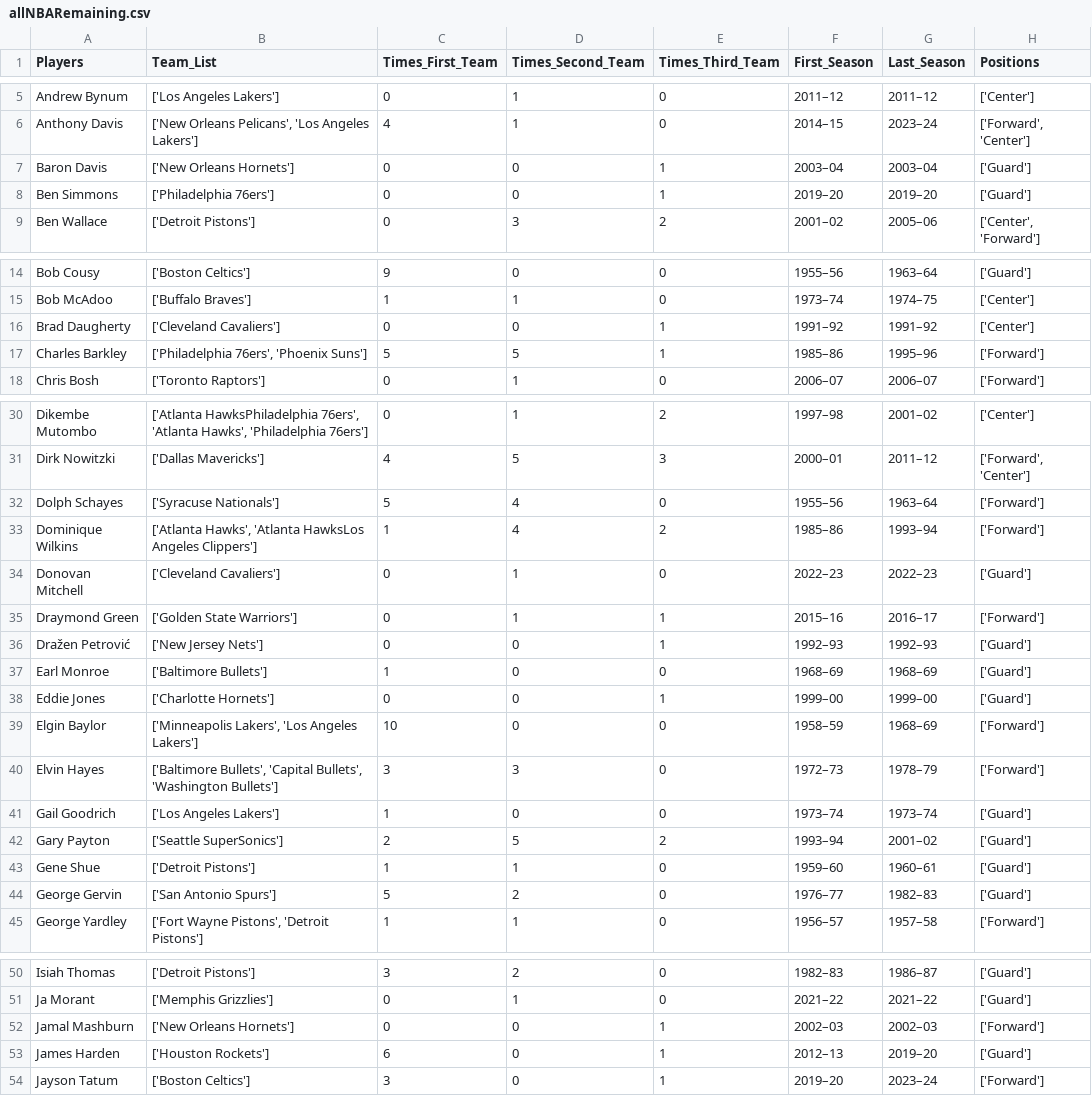
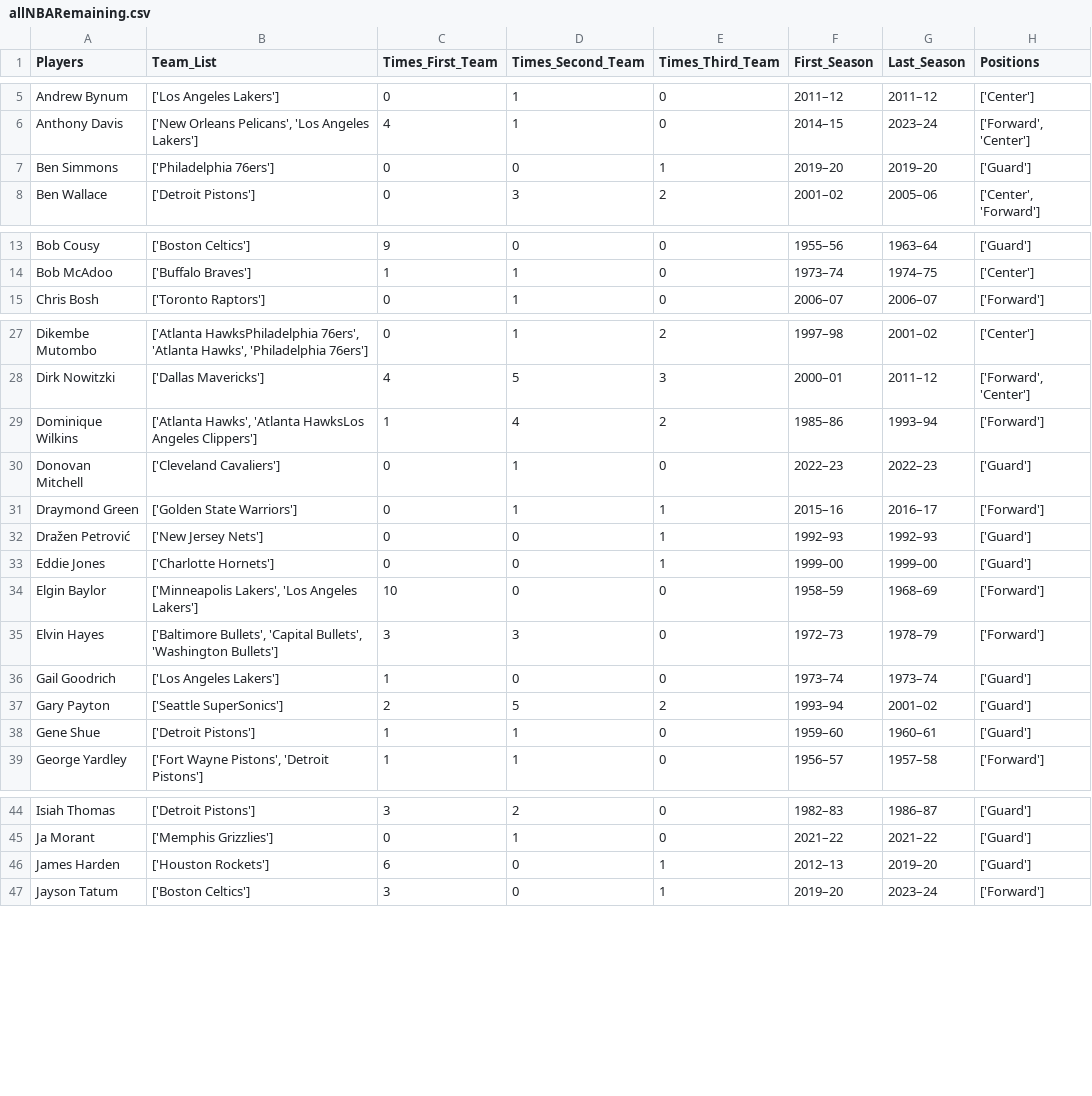
Before and after one commit to zwayne24/NBA-Extravaganza, a CSV file: allNBARemaining.csv, drawn as a sheet; only a part is shown, gaps mark what is left out; the diff covers the shown part only; the diff names each change by its address in the sheet, - before the commit and + after, or states it on an @@ line.

```diff
--- a/allNBARemaining.csv
+++ b/allNBARemaining.csv
-row 7: Baron Davis | ['New Orleans Hornets'] | 0 | 0 | 1 | 2003–04 | 2003–04 | ['Guard']
-row 16: Brad Daugherty | ['Cleveland Cavaliers'] | 0 | 0 | 1 | 1991–92 | 1991–92 | ['Center']
-row 17: Charles Barkley | ['Philadelphia 76ers', 'Phoenix Suns'] | 5 | 5 | 1 | 1985–86 | 1995–96 | ['Forward']
-row 32: Dolph Schayes | ['Syracuse Nationals'] | 5 | 4 | 0 | 1955–56 | 1963–64 | ['Forward']
-row 37: Earl Monroe | ['Baltimore Bullets'] | 1 | 0 | 0 | 1968–69 | 1968–69 | ['Guard']
-row 44: George Gervin | ['San Antonio Spurs'] | 5 | 2 | 0 | 1976–77 | 1982–83 | ['Guard']
-row 52: Jamal Mashburn | ['New Orleans Hornets'] | 0 | 0 | 1 | 2002–03 | 2002–03 | ['Forward']
```
Also changed, not shown: 3 removed rows elsewhere in this file, 13 other files.
